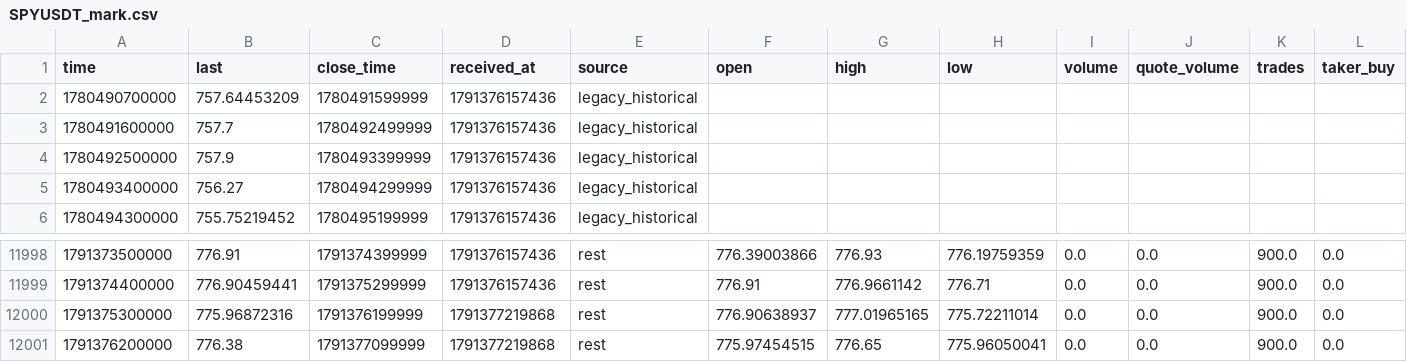
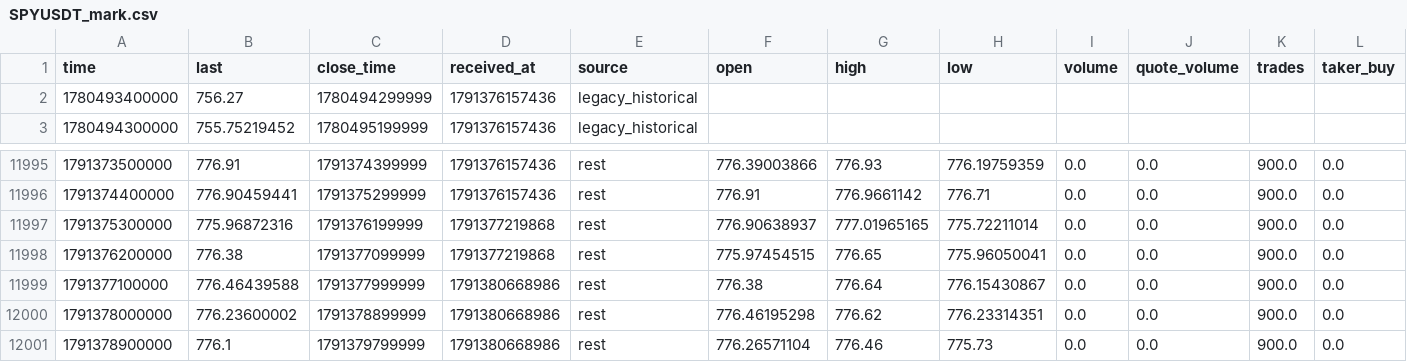
Before and after one commit to trongdatfx-hash/D-github-thanh, a CSV file: ai-engine/data/layers/SPYUSDT_mark.csv, drawn as a sheet; only a part is shown, gaps mark what is left out; removed rows and columns are numbered as before the commit, all else as after; rows hold the shown columns only; the diff names each change by its address in the sheet, - before the commit and + after, or states it on an @@ line.

```diff
--- a/ai-engine/data/layers/SPYUSDT_mark.csv
+++ b/ai-engine/data/layers/SPYUSDT_mark.csv
-row 2: 1780490700000 | 757.64453209 | 1780491599999 | 1791376157436 | legacy_historical
-row 3: 1780491600000 | 757.7 | 1780492499999 | 1791376157436 | legacy_historical
-row 4: 1780492500000 | 757.9 | 1780493399999 | 1791376157436 | legacy_historical
+row 11999: 1791377100000 | 776.46439588 | 1791377999999 | 1791380668986 | rest | 776.38 | 776.64 | 776.15430867 | 0.0 | 0.0 | 900.0 | 0.0
+row 12000: 1791378000000 | 776.23600002 | 1791378899999 | 1791380668986 | rest | 776.46195298 | 776.62 | 776.23314351 | 0.0 | 0.0 | 900.0 | 0.0
+row 12001: 1791378900000 | 776.1 | 1791379799999 | 1791380668986 | rest | 776.26571104 | 776.46 | 775.73 | 0.0 | 0.0 | 900.0 | 0.0
```
Also changed, not shown: ai-engine/data/layers/SPYUSDT_index.csv, 8 other files.
